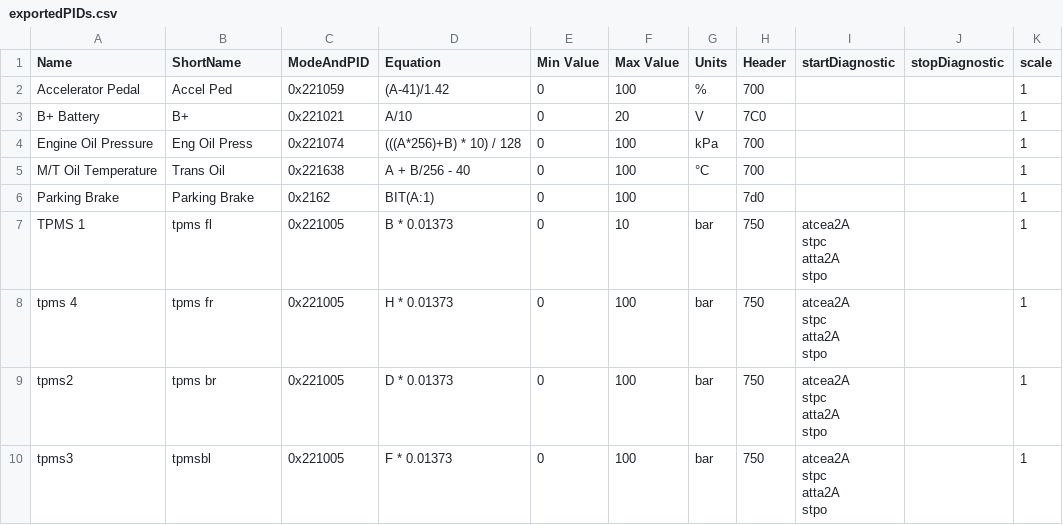
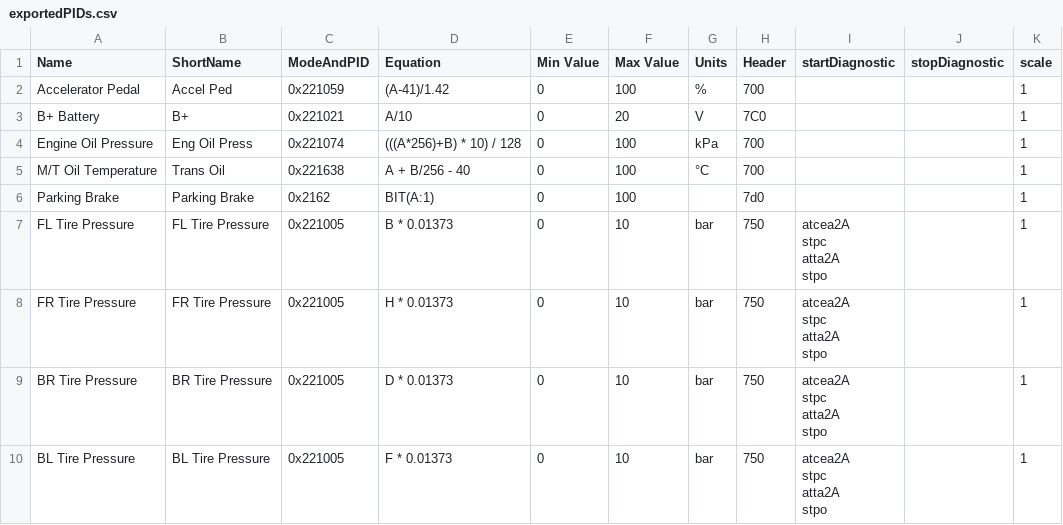
Before and after one commit to 2m/gry, a CSV file: exportedPIDs.csv, drawn as a sheet; only a part is shown; the diff names each change by its address in the sheet, - before the commit and + after, or states it on an @@ line.

Commit message:
fixup long names

```diff
--- a/exportedPIDs.csv
+++ b/exportedPIDs.csv
-A7 (Name): TPMS 1
+A7 (Name): FL Tire Pressure
-B7 (ShortName): tpms fl
+B7 (ShortName): FL Tire Pressure
-A8 (Name): tpms 4
+A8 (Name): FR Tire Pressure
-B8 (ShortName): tpms fr
+B8 (ShortName): FR Tire Pressure
-F8:F10 (Max Value): 100
+F8:F10 (Max Value): 10
-A9 (Name): tpms2
+A9 (Name): BR Tire Pressure
-B9 (ShortName): tpms br
+B9 (ShortName): BR Tire Pressure
-A10 (Name): tpms3
+A10 (Name): BL Tire Pressure
-B10 (ShortName): tpmsbl
+B10 (ShortName): BL Tire Pressure
```
